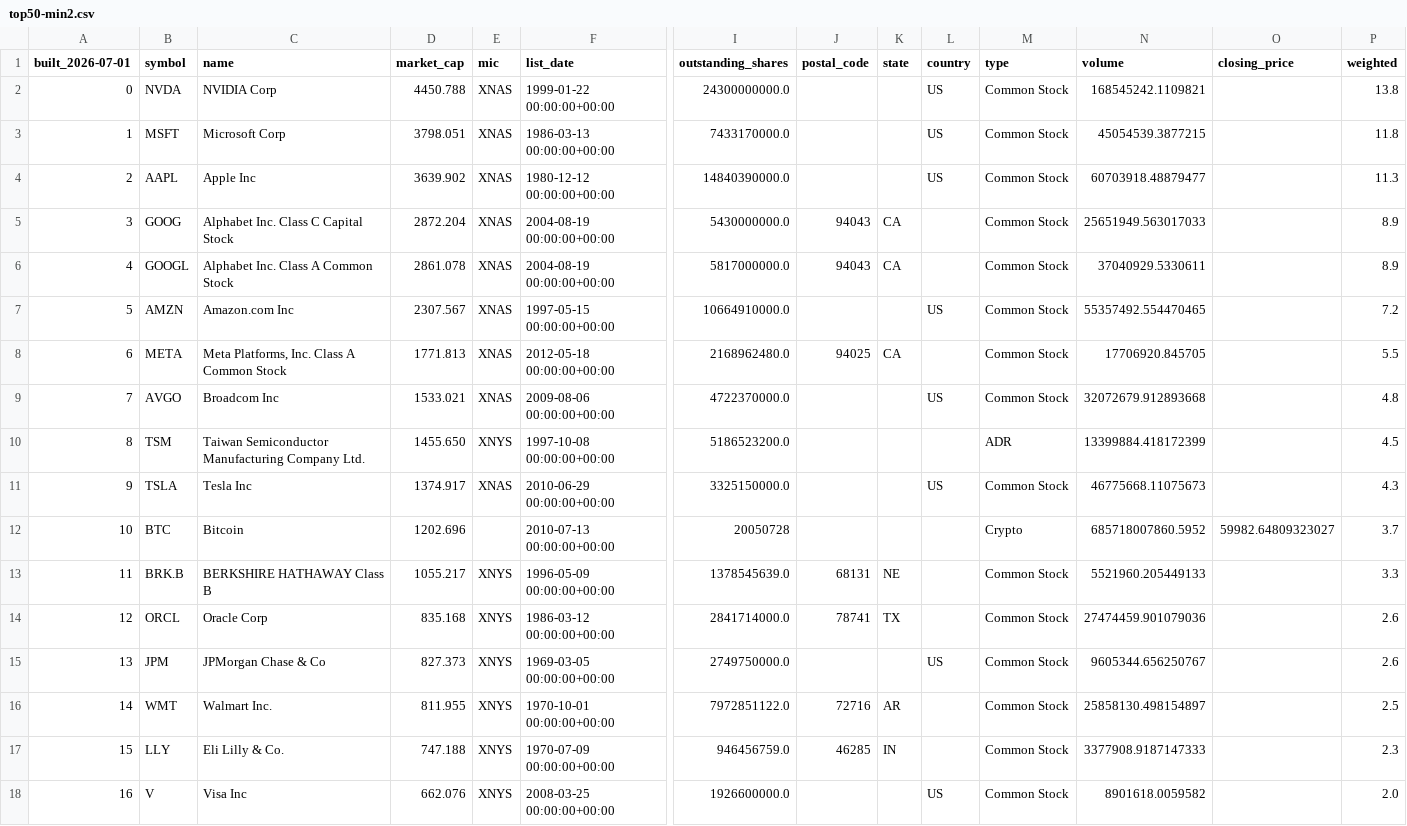
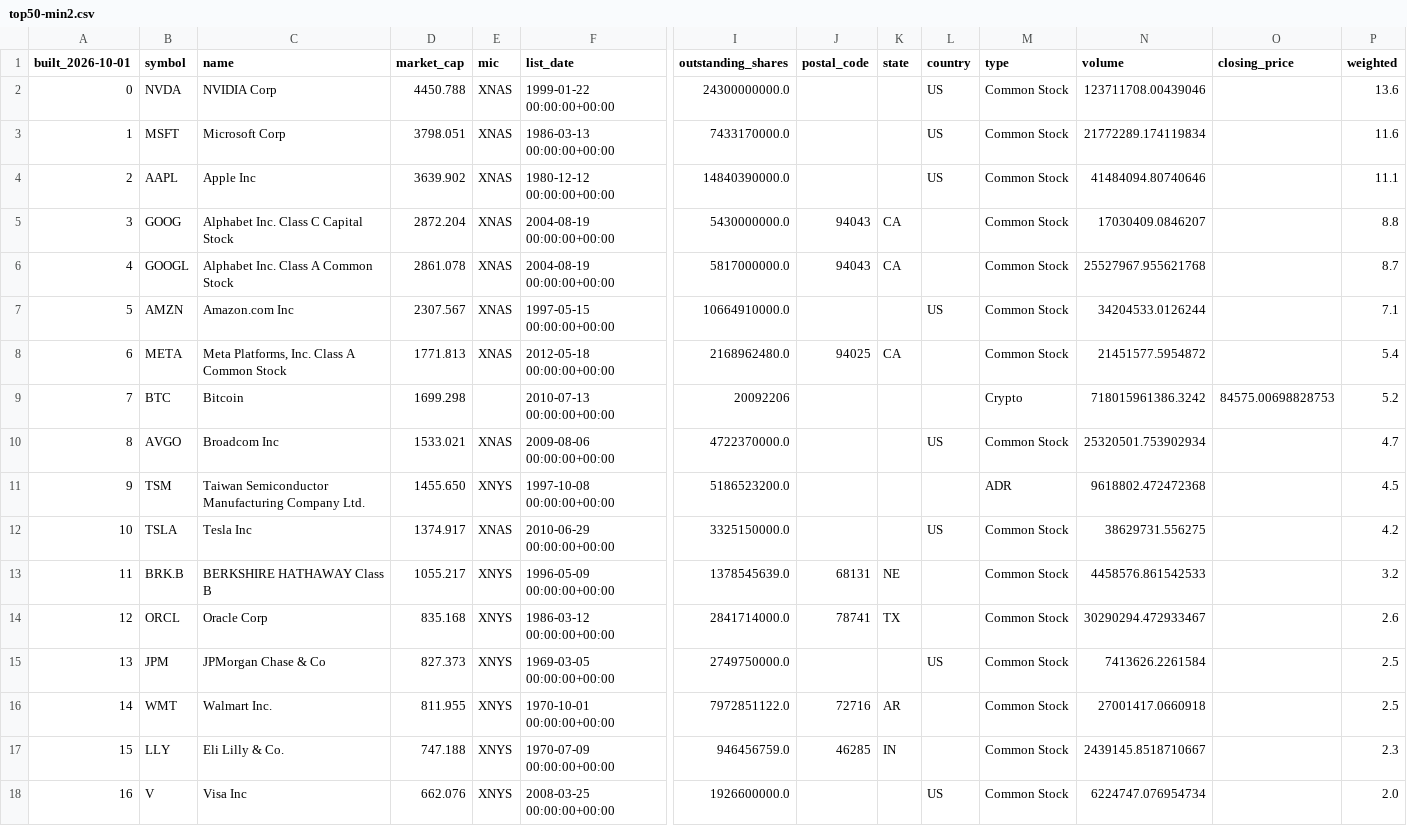
Before and after one commit to Ifrit-Fire/Custom-Indexes, a CSV file: indexes/top50-min2.csv, drawn as a sheet; only a part is shown, gaps mark what is left out; removed rows and columns are numbered as before the commit, all else as after; rows hold the shown columns only; the diff names each change by its address in the sheet, - before the commit and + after, or states it on an @@ line.

```diff
--- a/indexes/top50-min2.csv
+++ b/indexes/top50-min2.csv
-A1: built_2026-07-01
+A1: built_2026-10-01
-N2 (volume): 168545242.1109821
+N2 (volume): 123711708.00439046
-P2 (weighted): 13.8
+P2 (weighted): 13.6
-N3 (volume): 45054539.3877215
+N3 (volume): 21772289.174119834
-P3 (weighted): 11.8
+P3 (weighted): 11.6
-N4 (volume): 60703918.48879477
+N4 (volume): 41484094.80740646
-P4 (weighted): 11.3
+P4 (weighted): 11.1
-N5 (volume): 25651949.563017033
+N5 (volume): 17030409.0846207
-P5 (weighted): 8.9
+P5 (weighted): 8.8
-N6 (volume): 37040929.5330611
+N6 (volume): 25527967.955621768
-P6 (weighted): 8.9
+P6 (weighted): 8.7
-N7 (volume): 55357492.554470465
+N7 (volume): 34204533.0126244
-P7 (weighted): 7.2
+P7 (weighted): 7.1
-N8 (volume): 17706920.845705
+N8 (volume): 21451577.5954872
-P8 (weighted): 5.5
+P8 (weighted): 5.4
+row 9: 7 | BTC | Bitcoin | 1699.298 |  | 2010-07-13 00:00:00+00:00 | 20092206 |  |  |  | Crypto | 718015961386.3242 | 84575.00698828753 | 5.2
-A10 (built_2026-10-01): 7
+A10 (built_2026-10-01): 8
-N10 (volume): 32072679.912893668
+N10 (volume): 25320501.753902934
-P10 (weighted): 4.8
+P10 (weighted): 4.7
-A11 (built_2026-10-01): 8
+A11 (built_2026-10-01): 9
-N11 (volume): 13399884.418172399
+N11 (volume): 9618802.472472368
-A12 (built_2026-10-01): 9
+A12 (built_2026-10-01): 10
-N12 (volume): 46775668.11075673
+N12 (volume): 38629731.556275
-P12 (weighted): 4.3
+P12 (weighted): 4.2
-row 12: 10 | BTC | Bitcoin | 1202.696 |  | 2010-07-13 00:00:00+00:00 | 20050728 |  |  |  | Crypto | 685718007860.5952 | 59982.64809323027 | 3.7
-N13 (volume): 5521960.205449133
+N13 (volume): 4458576.861542533
-P13 (weighted): 3.3
+P13 (weighted): 3.2
-N14 (volume): 27474459.901079036
+N14 (volume): 30290294.472933467
-N15 (volume): 9605344.656250767
+N15 (volume): 7413626.2261584
-P15 (weighted): 2.6
+P15 (weighted): 2.5
-N16 (volume): 25858130.498154897
+N16 (volume): 27001417.0660918
-N17 (volume): 3377908.9187147333
+N17 (volume): 2439145.8518710667
-N18 (volume): 8901618.0059582
+N18 (volume): 6224747.076954734
```
Also changed, not shown: indexes/top10-min10.csv, indexes/top100-min1.csv, 4 other files.
